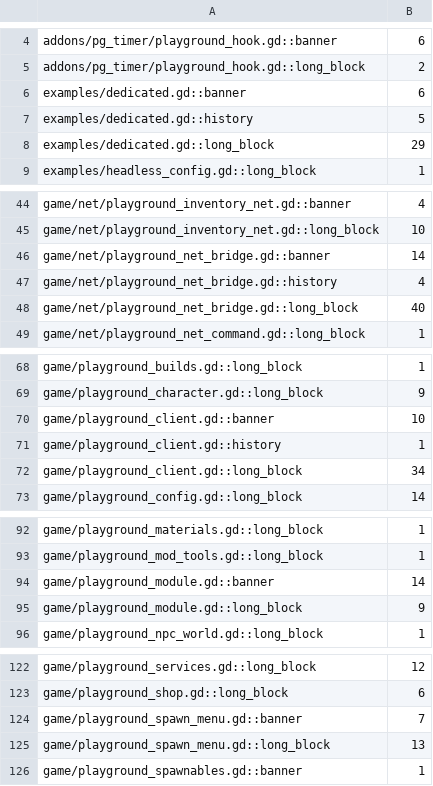
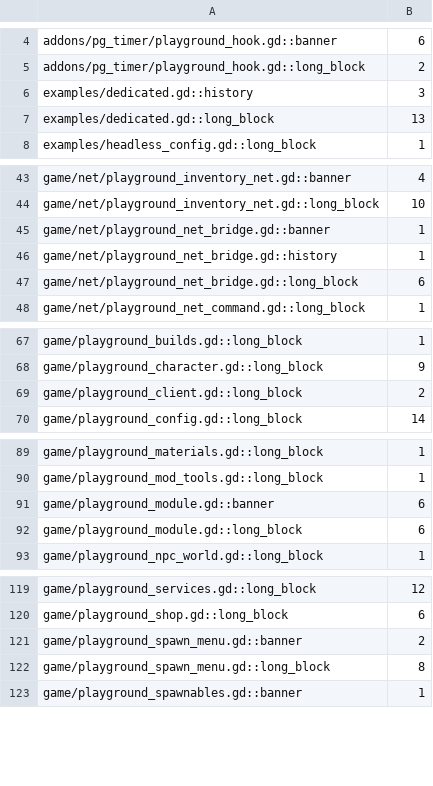
Before and after one commit to zees-games/game-playground, a TSV file: ci/efficiency/comments.tsv, drawn as a sheet; only a part is shown, gaps mark what is left out.

```diff
--- a/ci/efficiency/comments.tsv
+++ b/ci/efficiency/comments.tsv
@@ -5,5 +5,4 @@ addons/pg_timer/playground_hook.gd::banner	6
 addons/pg_timer/playground_hook.gd::long_block	2
-examples/dedicated.gd::banner	6
-examples/dedicated.gd::history	5
-examples/dedicated.gd::long_block	29
+examples/dedicated.gd::history	3
+examples/dedicated.gd::long_block	13
 examples/headless_config.gd::long_block	1
@@ -45,5 +44,5 @@ game/net/playground_inventory_net.gd::banner	4
 game/net/playground_inventory_net.gd::long_block	10
-game/net/playground_net_bridge.gd::banner	14
-game/net/playground_net_bridge.gd::history	4
-game/net/playground_net_bridge.gd::long_block	40
+game/net/playground_net_bridge.gd::banner	1
+game/net/playground_net_bridge.gd::history	1
+game/net/playground_net_bridge.gd::long_block	6
 game/net/playground_net_command.gd::long_block	1
@@ -69,5 +68,3 @@ game/playground_builds.gd::long_block	1
 game/playground_character.gd::long_block	9
-game/playground_client.gd::banner	10
-game/playground_client.gd::history	1
-game/playground_client.gd::long_block	34
+game/playground_client.gd::long_block	2
 game/playground_config.gd::long_block	14
@@ -93,4 +90,4 @@ game/playground_materials.gd::long_block	1
 game/playground_mod_tools.gd::long_block	1
-game/playground_module.gd::banner	14
-game/playground_module.gd::long_block	9
+game/playground_module.gd::banner	6
+game/playground_module.gd::long_block	6
 game/playground_npc_world.gd::long_block	1
@@ -123,4 +120,4 @@ game/playground_services.gd::long_block	12
 game/playground_shop.gd::long_block	6
-game/playground_spawn_menu.gd::banner	7
-game/playground_spawn_menu.gd::long_block	13
+game/playground_spawn_menu.gd::banner	2
+game/playground_spawn_menu.gd::long_block	8
 game/playground_spawnables.gd::banner	1
```
Also changed, not shown: ci/efficiency/size.tsv, 3 other files.
